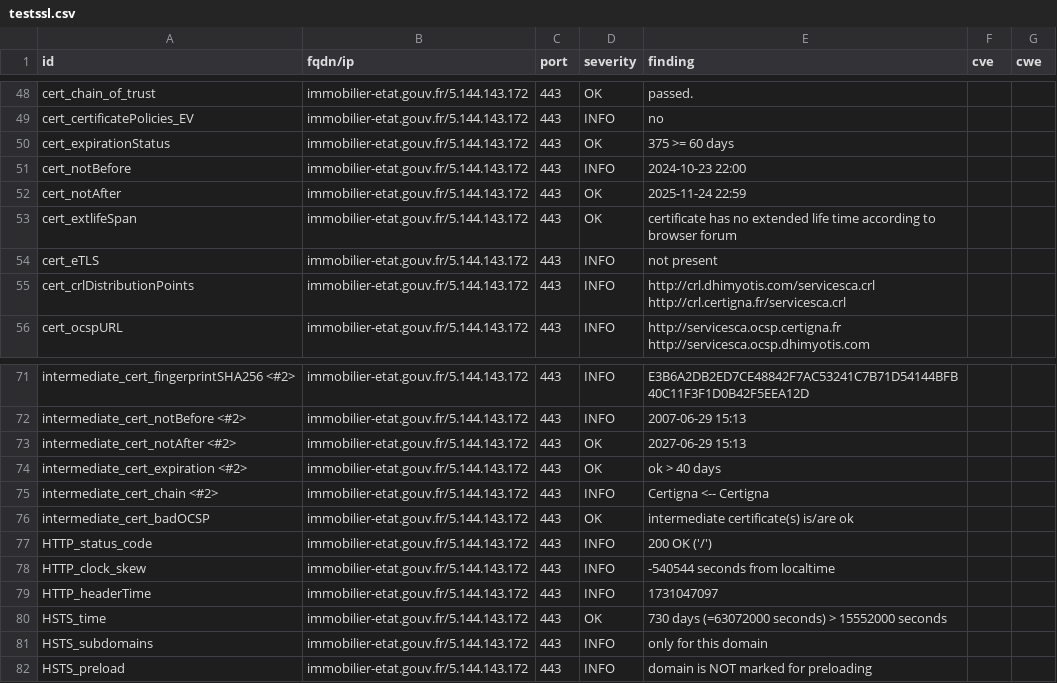
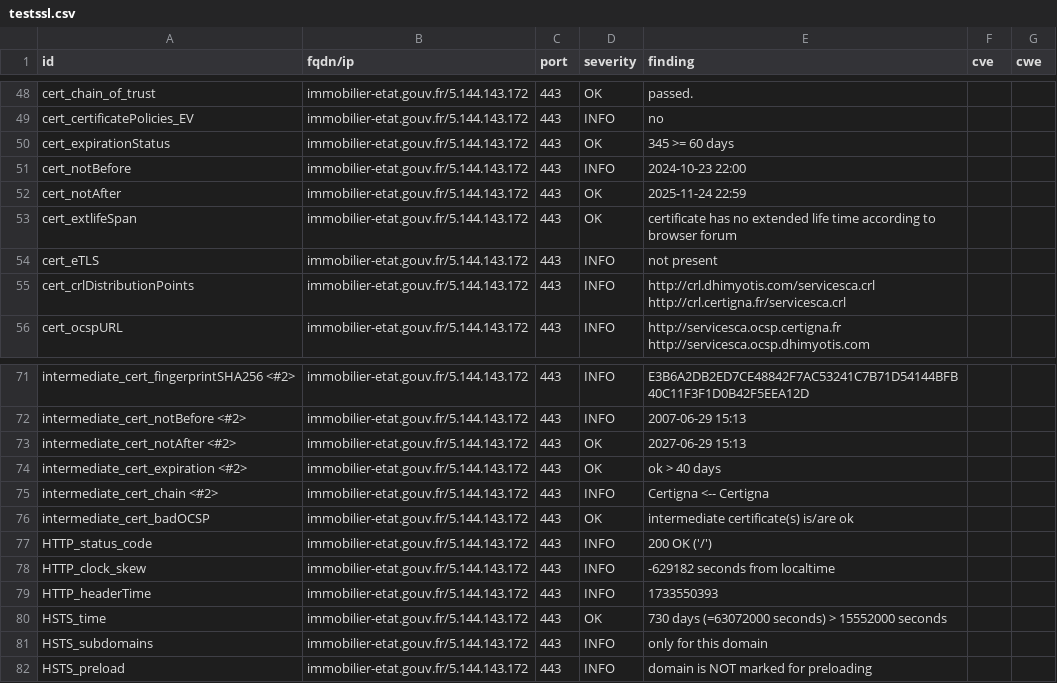
Before and after one commit to GKO-org/dashlordPrd6, a CSV file: results/aHR0cHM6Ly9pbW1vYmlsaWVyLWV0YXQuZ291di5mcg==/testssl.csv, drawn as a sheet; only a part is shown, gaps mark what is left out.

```diff
--- a/results/aHR0cHM6Ly9pbW1vYmlsaWVyLWV0YXQuZ291di5mcg==/testssl.csv
+++ b/results/aHR0cHM6Ly9pbW1vYmlsaWVyLWV0YXQuZ291di5mcg==/testssl.csv
@@ -49,3 +49,3 @@
 "cert_certificatePolicies_EV","immobilier-etat.gouv.fr/5.144.143.172","443","INFO","no","",""
-"cert_expirationStatus","immobilier-etat.gouv.fr/5.144.143.172","443","OK","375 >= 60 days","",""
+"cert_expirationStatus","immobilier-etat.gouv.fr/5.144.143.172","443","OK","345 >= 60 days","",""
 "cert_notBefore","immobilier-etat.gouv.fr/5.144.143.172","443","INFO","2024-10-23 22:00","",""
@@ -77,4 +77,4 @@
 "HTTP_status_code","immobilier-etat.gouv.fr/5.144.143.172","443","INFO","200 OK ('/')","",""
-"HTTP_clock_skew","immobilier-etat.gouv.fr/5.144.143.172","443","INFO","-540544 seconds from localtime","",""
-"HTTP_headerTime","immobilier-etat.gouv.fr/5.144.143.172","443","INFO","1731047097","",""
+"HTTP_clock_skew","immobilier-etat.gouv.fr/5.144.143.172","443","INFO","-629182 seconds from localtime","",""
+"HTTP_headerTime","immobilier-etat.gouv.fr/5.144.143.172","443","INFO","1733550393","",""
 "HSTS_time","immobilier-etat.gouv.fr/5.144.143.172","443","OK","730 days (=63072000 seconds) > 15552000 seconds","",""
```
Also changed, not shown: 8 other files.
